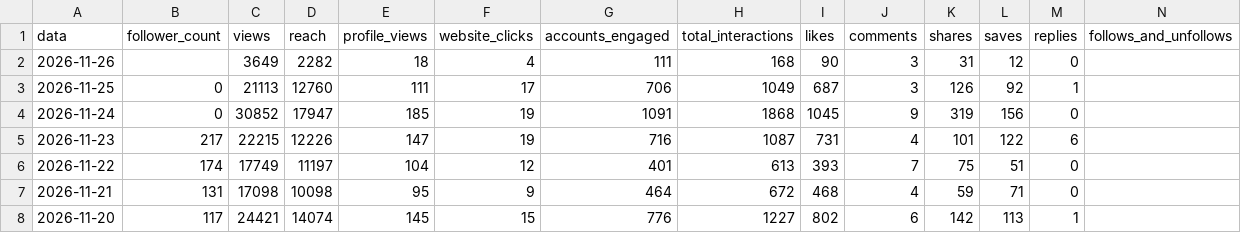
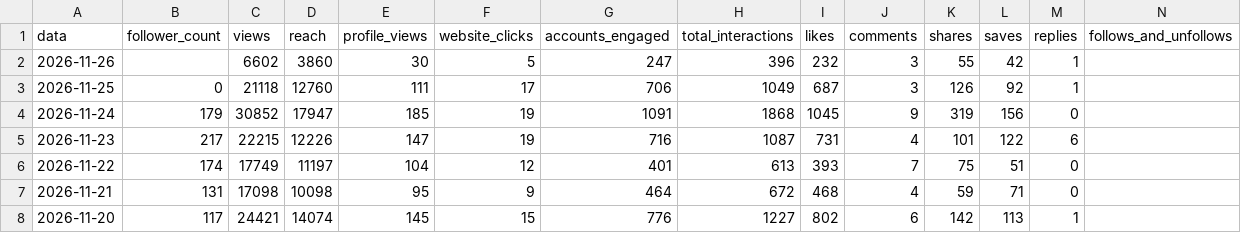
Before and after one commit to denysdmo/maa-publicador, a CSV file: metricas/conta.csv, drawn as a sheet; only a part is shown.

```diff
--- a/metricas/conta.csv
+++ b/metricas/conta.csv
@@ -1,5 +1,5 @@
 data,follower_count,views,reach,profile_views,website_clicks,accounts_engaged,total_interactions,likes,comments,shares,saves,replies,follows_and_unfollows
-2026-11-26,,3649,2282,18,4,111,168,90,3,31,12,0,
-2026-11-25,0,21113,12760,111,17,706,1049,687,3,126,92,1,
-2026-11-24,0,30852,17947,185,19,1091,1868,1045,9,319,156,0,
+2026-11-26,,6602,3860,30,5,247,396,232,3,55,42,1,
+2026-11-25,0,21118,12760,111,17,706,1049,687,3,126,92,1,
+2026-11-24,179,30852,17947,185,19,1091,1868,1045,9,319,156,0,
 2026-11-23,217,22215,12226,147,19,716,1087,731,4,101,122,6,
```
Also changed, not shown: metricas/midias.csv, metricas/stories.csv, 2 other files.
